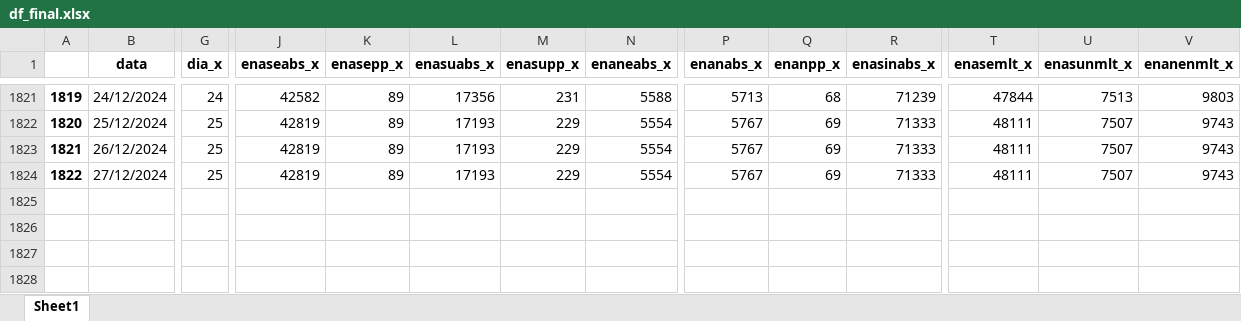
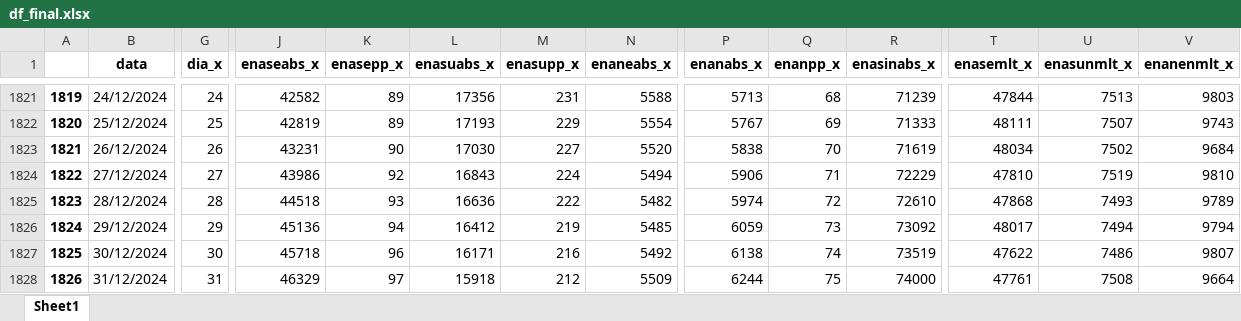
Before and after one commit to bernavice/dashboard_premissas_precos, an Excel workbook: assets/df_final.xlsx, sheet Sheet1, drawn as a sheet; only a part is shown, gaps mark what is left out; values as stored, in another font and other column widths than the file's, no borders; rows hold the shown columns only; the diff covers the shown part only; the diff names each change by its address in the sheet, - before the commit and + after, or states it on an @@ line.

```diff
--- a/assets/df_final.xlsx (sheet Sheet1)
+++ b/assets/df_final.xlsx (sheet Sheet1)
-G1823 (dia_x): 25
+G1823 (dia_x): 26
-J1823 (enaseabs_x): 42819
+J1823 (enaseabs_x): 43231
-K1823 (enasepp_x): 89
+K1823 (enasepp_x): 90
-L1823 (enasuabs_x): 17193
+L1823 (enasuabs_x): 17030
-M1823 (enasupp_x): 229
+M1823 (enasupp_x): 227
-N1823 (enaneabs_x): 5554
+N1823 (enaneabs_x): 5520
-P1823 (enanabs_x): 5767
+P1823 (enanabs_x): 5838
-Q1823 (enanpp_x): 69
+Q1823 (enanpp_x): 70
-R1823 (enasinabs_x): 71333
+R1823 (enasinabs_x): 71619
-T1823 (enasemlt_x): 48111
+T1823 (enasemlt_x): 48034
-U1823 (enasunmlt_x): 7507
+U1823 (enasunmlt_x): 7502
-V1823 (enanenmlt_x): 9743
+V1823 (enanenmlt_x): 9684
-G1824 (dia_x): 25
+G1824 (dia_x): 27
-J1824 (enaseabs_x): 42819
+J1824 (enaseabs_x): 43986
-K1824 (enasepp_x): 89
+K1824 (enasepp_x): 92
-L1824 (enasuabs_x): 17193
+L1824 (enasuabs_x): 16843
-M1824 (enasupp_x): 229
+M1824 (enasupp_x): 224
-N1824 (enaneabs_x): 5554
+N1824 (enaneabs_x): 5494
-P1824 (enanabs_x): 5767
+P1824 (enanabs_x): 5906
-Q1824 (enanpp_x): 69
+Q1824 (enanpp_x): 71
-R1824 (enasinabs_x): 71333
+R1824 (enasinabs_x): 72229
-T1824 (enasemlt_x): 48111
+T1824 (enasemlt_x): 47810
-U1824 (enasunmlt_x): 7507
+U1824 (enasunmlt_x): 7519
-V1824 (enanenmlt_x): 9743
+V1824 (enanenmlt_x): 9810
+row 1825: 1823 | 28/12/2024 | 28 | 44518 | 93 | 16636 | 222 | 5482 | 5974 | 72 | 72610 | 47868 | 7493 | 9789
+row 1826: 1824 | 29/12/2024 | 29 | 45136 | 94 | 16412 | 219 | 5485 | 6059 | 73 | 73092 | 48017 | 7494 | 9794
+row 1827: 1825 | 30/12/2024 | 30 | 45718 | 96 | 16171 | 216 | 5492 | 6138 | 74 | 73519 | 47622 | 7486 | 9807
+row 1828: 1826 | 31/12/2024 | 31 | 46329 | 97 | 15918 | 212 | 5509 | 6244 | 75 | 74000 | 47761 | 7508 | 9664
```
Also changed, not shown: 6 added rows and 78 edited cells elsewhere in this sheet, assets/me3.xlsx, assets/teste.xlsx, 4 other files.
